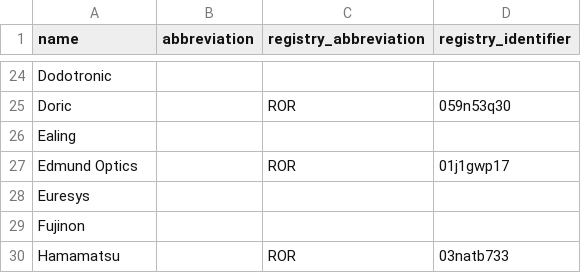
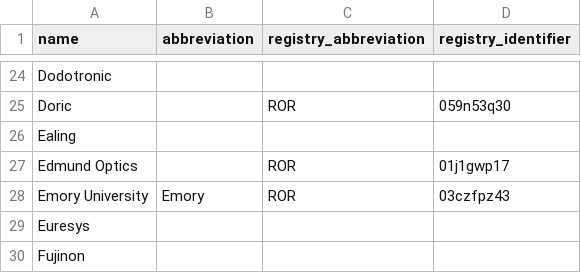
Before and after one commit to AllenNeuralDynamics/aind-data-schema-models, a CSV file: src/aind_data_schema_models/models/organizations.csv, drawn as a sheet; only a part is shown, gaps mark what is left out; the shorter side is filled out with more unchanged rows.

Commit message:
adding emory

```diff
--- a/src/aind_data_schema_models/models/organizations.csv
+++ b/src/aind_data_schema_models/models/organizations.csv
@@ -27,2 +27,3 @@ Ealing,,,
 Edmund Optics,,ROR,01j1gwp17
+Emory University,Emory,ROR,03czfpz43
 Euresys,,,
```
